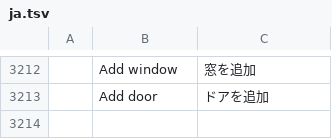
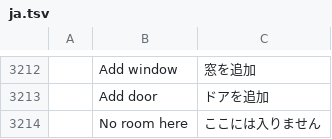
Before and after one commit to Azurehawke/pdfcraft, a TSV file: crates/ui-egui/src/i18n/ja.tsv, drawn as a sheet; only a part is shown, gaps mark what is left out; the diff names each change by its address in the sheet, - before the commit and + after, or states it on an @@ line.

```diff
--- a/crates/ui-egui/src/i18n/ja.tsv
+++ b/crates/ui-egui/src/i18n/ja.tsv
+row 3214:  | No room here | ここには入りません
```
Also changed, not shown: crates/ui-egui/src/i18n/ar.tsv, crates/ui-egui/src/i18n/bg.tsv, 20 other files.
